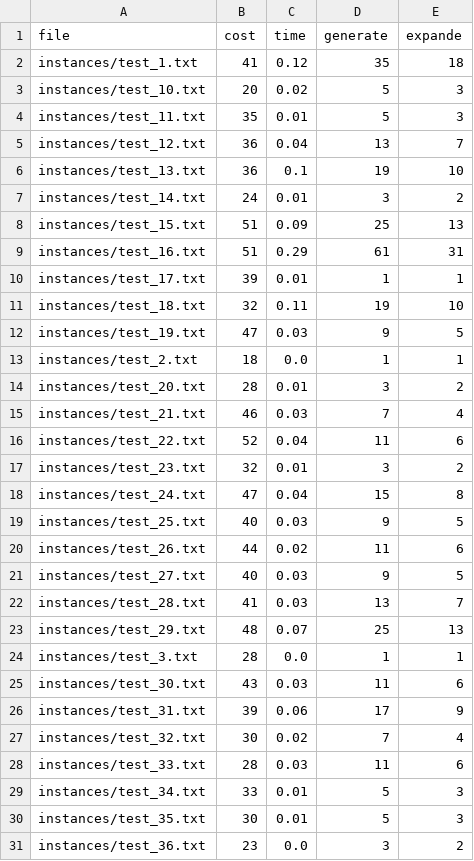
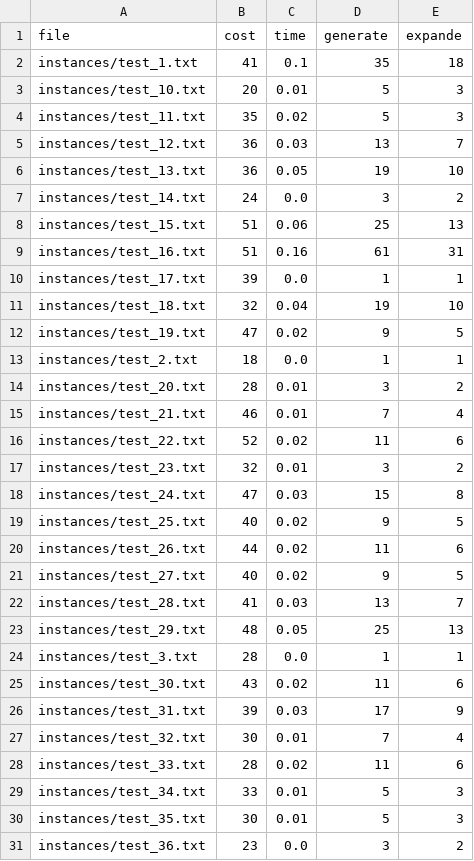
Before and after one commit to Musou-WS/CMPT417, a CSV file: resultsCBSWDGH.csv, drawn as a sheet; only a part is shown; the diff covers the shown part only.

```diff
--- a/resultsCBSWDGH.csv
+++ b/resultsCBSWDGH.csv
@@ -1,29 +1,29 @@
 file,cost,time,generate,expande
-instances/test_1.txt,41,0.12,35,18
-instances/test_10.txt,20,0.02,5,3
-instances/test_11.txt,35,0.01,5,3
-instances/test_12.txt,36,0.04,13,7
-instances/test_13.txt,36,0.1,19,10
-instances/test_14.txt,24,0.01,3,2
-instances/test_15.txt,51,0.09,25,13
-instances/test_16.txt,51,0.29,61,31
-instances/test_17.txt,39,0.01,1,1
-instances/test_18.txt,32,0.11,19,10
-instances/test_19.txt,47,0.03,9,5
+instances/test_1.txt,41,0.1,35,18
+instances/test_10.txt,20,0.01,5,3
+instances/test_11.txt,35,0.02,5,3
+instances/test_12.txt,36,0.03,13,7
+instances/test_13.txt,36,0.05,19,10
+instances/test_14.txt,24,0.0,3,2
+instances/test_15.txt,51,0.06,25,13
+instances/test_16.txt,51,0.16,61,31
+instances/test_17.txt,39,0.0,1,1
+instances/test_18.txt,32,0.04,19,10
+instances/test_19.txt,47,0.02,9,5
 instances/test_2.txt,18,0.0,1,1
 instances/test_20.txt,28,0.01,3,2
-instances/test_21.txt,46,0.03,7,4
-instances/test_22.txt,52,0.04,11,6
+instances/test_21.txt,46,0.01,7,4
+instances/test_22.txt,52,0.02,11,6
 instances/test_23.txt,32,0.01,3,2
-instances/test_24.txt,47,0.04,15,8
-instances/test_25.txt,40,0.03,9,5
+instances/test_24.txt,47,0.03,15,8
+instances/test_25.txt,40,0.02,9,5
 instances/test_26.txt,44,0.02,11,6
-instances/test_27.txt,40,0.03,9,5
+instances/test_27.txt,40,0.02,9,5
 instances/test_28.txt,41,0.03,13,7
-instances/test_29.txt,48,0.07,25,13
+instances/test_29.txt,48,0.05,25,13
 instances/test_3.txt,28,0.0,1,1
-instances/test_30.txt,43,0.03,11,6
-instances/test_31.txt,39,0.06,17,9
-instances/test_32.txt,30,0.02,7,4
-instances/test_33.txt,28,0.03,11,6
+instances/test_30.txt,43,0.02,11,6
+instances/test_31.txt,39,0.03,17,9
+instances/test_32.txt,30,0.01,7,4
+instances/test_33.txt,28,0.02,11,6
 instances/test_34.txt,33,0.01,5,3
```
Also changed, not shown: 13 edited cells elsewhere in this file, resultsCBSWHL.csv, 2 other files.
